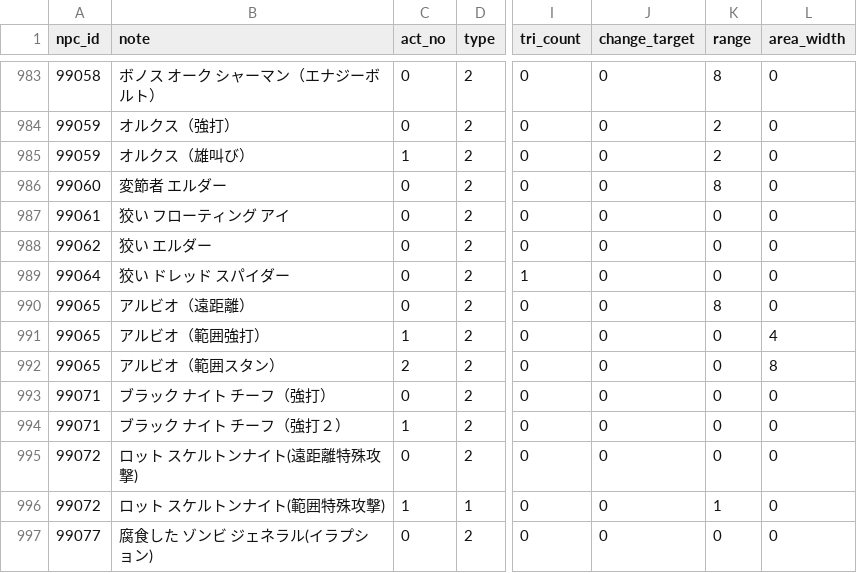
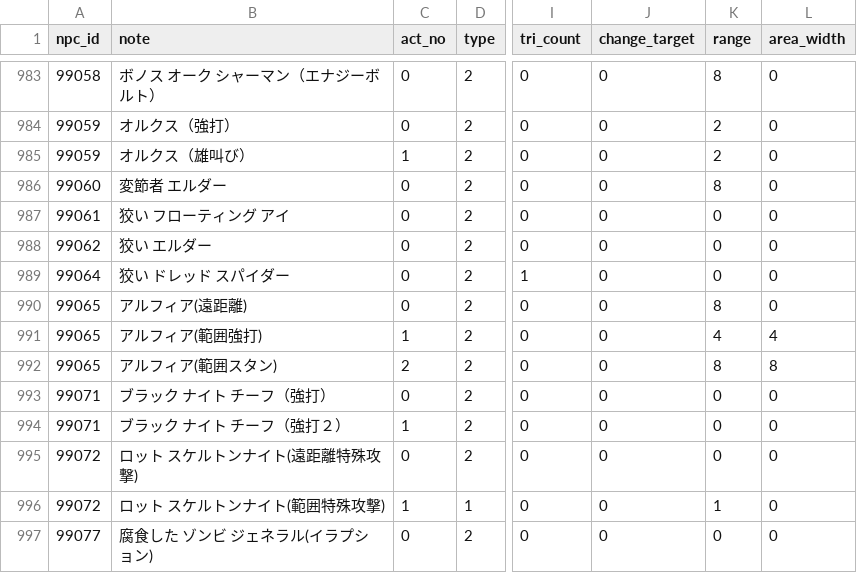
Before and after one commit to Kenji1/L1J-JP, a CSV file: db/csv/ja/mob_skills.csv, drawn as a sheet; only a part is shown, gaps mark what is left out; the diff names each change by its address in the sheet, - before the commit and + after, or states it on an @@ line.

Commit message:
アルフィアの範囲強打と範囲スタンが発動しない fixes #435 あわせてmob名を「アルビオ」→「アルフィア」に統一
git-svn-id: http://svn.l1j.org/l1j/trunk@419 698199e4-35c4-443b-82c4-7f4b4ae73c13

```diff
--- a/db/csv/ja/mob_skills.csv
+++ b/db/csv/ja/mob_skills.csv
-B990 (note): アルビオ（遠距離）
+B990 (note): アルフィア(遠距離)
-B991 (note): アルビオ（範囲強打）
+B991 (note): アルフィア(範囲強打)
-K991 (range): 0
+K991 (range): 4
-B992 (note): アルビオ（範囲スタン）
+B992 (note): アルフィア(範囲スタン)
-K992 (range): 0
+K992 (range): 8
```
Also changed, not shown: db/csv/ja/mob_groups.csv, db/csv/ja/skills.csv.
